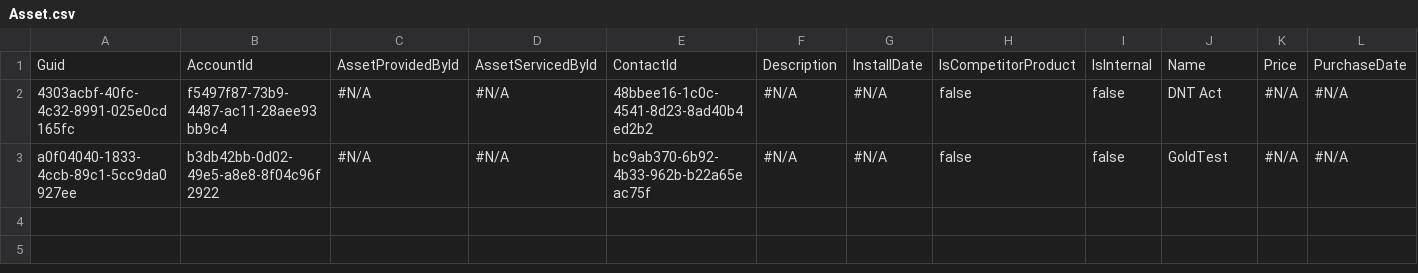
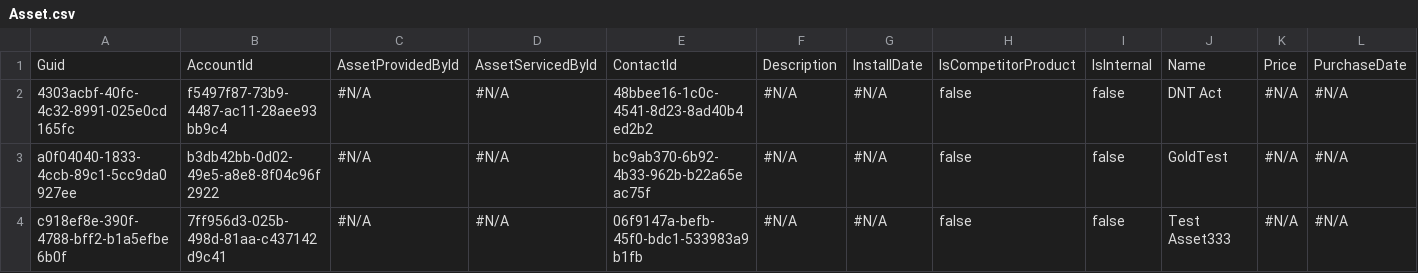
Before and after one commit to Prodlymoover/CPQTest5, a CSV file: Asset.csv, drawn as a sheet; only a part is shown; rows hold the shown columns only; the diff names each change by its address in the sheet, - before the commit and + after, or states it on an @@ line.

```diff
--- a/Asset.csv
+++ b/Asset.csv
+row 4: c918ef8e-390f-4788-bff2-b1a5efbe6b0f | 7ff956d3-025b-498d-81aa-c437142d9c41 | #N/A | #N/A | 06f9147a-befb-45f0-bdc1-533983a9b1fb | #N/A | #N/A | false | false | Test Asset333 | #N/A | #N/A
```
Also changed, not shown: Account.csv, Case.csv, 3 other files.
